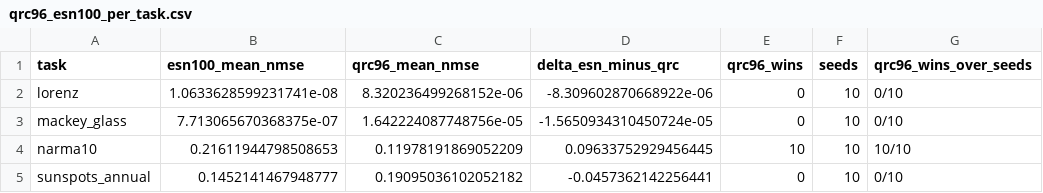
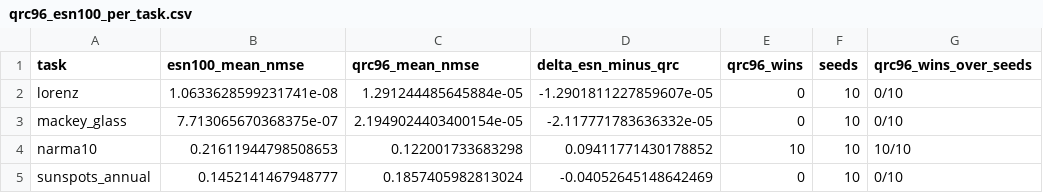
Before and after one commit to eybmits/qrc_operating_band, a CSV file: data/qrc96_esn100_per_task.csv, drawn as a sheet.

```diff
--- a/data/qrc96_esn100_per_task.csv
+++ b/data/qrc96_esn100_per_task.csv
@@ -1,5 +1,5 @@
 task,esn100_mean_nmse,qrc96_mean_nmse,delta_esn_minus_qrc,qrc96_wins,seeds,qrc96_wins_over_seeds
-lorenz,1.0633628599231741e-08,8.320236499268152e-06,-8.309602870668922e-06,0,10,0/10
-mackey_glass,7.713065670368375e-07,1.642224087748756e-05,-1.5650934310450724e-05,0,10,0/10
-narma10,0.21611944798508653,0.11978191869052209,0.09633752929456445,10,10,10/10
-sunspots_annual,0.1452141467948777,0.19095036102052182,-0.0457362142256441,0,10,0/10
+lorenz,1.0633628599231741e-08,1.291244485645884e-05,-1.2901811227859607e-05,0,10,0/10
+mackey_glass,7.713065670368375e-07,2.1949024403400154e-05,-2.117771783636332e-05,0,10,0/10
+narma10,0.21611944798508653,0.122001733683298,0.09411771430178852,10,10,10/10
+sunspots_annual,0.1452141467948777,0.1857405982813024,-0.04052645148642469,0,10,0/10
```
Also changed, not shown: data/qrc96_esn100_seed_pairs.csv, data/qrc96_esn100_selected_configs.csv, 30 other files.
